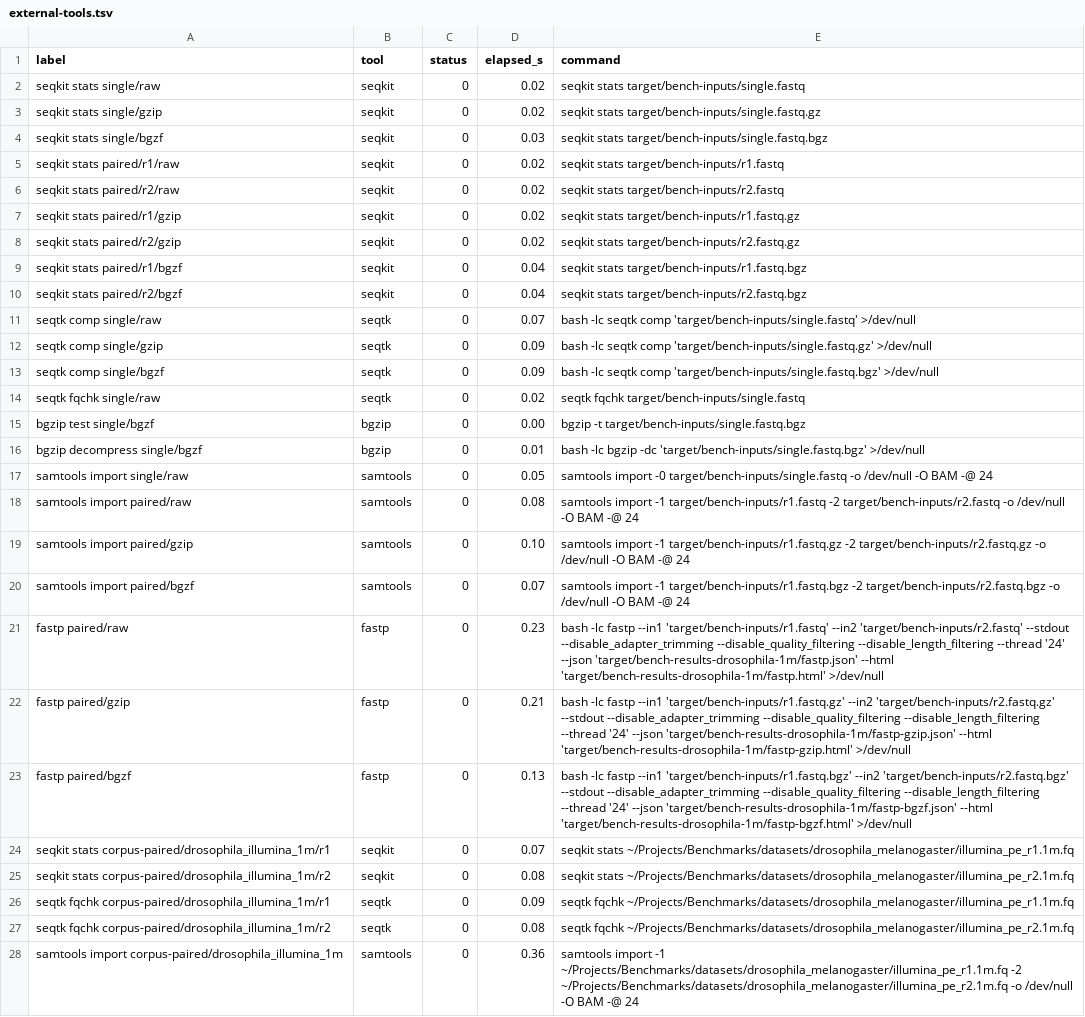
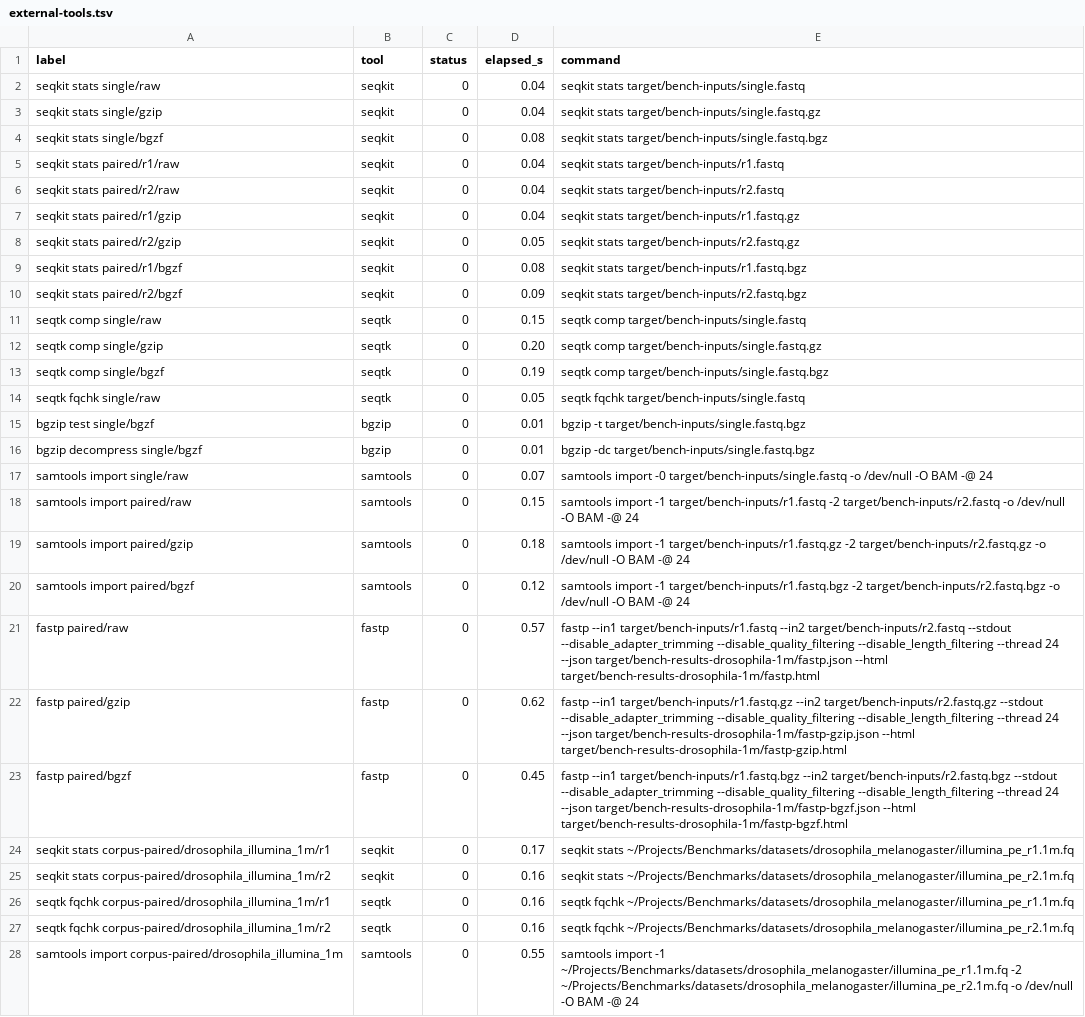
Before and after one commit to Jakeelamb/microraptor, a TSV file: docs/benchmarks/drosophila-1m/external-tools.tsv, drawn as a sheet; only a part is shown; the diff covers the shown part only; the diff names each change by its address in the sheet, - before the commit and + after, or states it on an @@ line.

```diff
--- a/docs/benchmarks/drosophila-1m/external-tools.tsv
+++ b/docs/benchmarks/drosophila-1m/external-tools.tsv
-D2:D3 (elapsed_s): 0.02
+D2:D3 (elapsed_s): 0.04
-D4 (elapsed_s): 0.03
+D4 (elapsed_s): 0.08
-D5:D7 (elapsed_s): 0.02
+D5:D7 (elapsed_s): 0.04
-D8 (elapsed_s): 0.02
+D8 (elapsed_s): 0.05
-D9 (elapsed_s): 0.04
+D9 (elapsed_s): 0.08
-D10 (elapsed_s): 0.04
+D10 (elapsed_s): 0.09
-D11 (elapsed_s): 0.07
+D11 (elapsed_s): 0.15
-E11 (command): bash -lc seqtk comp 'target/bench-inputs/single.fastq' >/dev/null
+E11 (command): seqtk comp target/bench-inputs/single.fastq
-D12 (elapsed_s): 0.09
+D12 (elapsed_s): 0.20
-E12 (command): bash -lc seqtk comp 'target/bench-inputs/single.fastq.gz' >/dev/null
+E12 (command): seqtk comp target/bench-inputs/single.fastq.gz
-D13 (elapsed_s): 0.09
+D13 (elapsed_s): 0.19
-E13 (command): bash -lc seqtk comp 'target/bench-inputs/single.fastq.bgz' >/dev/null
+E13 (command): seqtk comp target/bench-inputs/single.fastq.bgz
-D14 (elapsed_s): 0.02
+D14 (elapsed_s): 0.05
-D15 (elapsed_s): 0.00
+D15 (elapsed_s): 0.01
-E16 (command): bash -lc bgzip -dc 'target/bench-inputs/single.fastq.bgz' >/dev/null
+E16 (command): bgzip -dc target/bench-inputs/single.fastq.bgz
-D17 (elapsed_s): 0.05
+D17 (elapsed_s): 0.07
-D18 (elapsed_s): 0.08
+D18 (elapsed_s): 0.15
-D19 (elapsed_s): 0.10
+D19 (elapsed_s): 0.18
-D20 (elapsed_s): 0.07
+D20 (elapsed_s): 0.12
-D21 (elapsed_s): 0.23
+D21 (elapsed_s): 0.57
-E21 (command): bash -lc fastp --in1 'target/bench-inputs/r1.fastq' --in2 'target/bench-inputs/r2.fastq' --stdout --disable_adapter_trimming --disable_quality_filtering --disable_length_filtering --thread '24' --json 'target/bench-results-drosophila-1m/fastp.json' --html 'target/bench-results-drosophila-1m/fastp.html' >/dev/null
+E21 (command): fastp --in1 target/bench-inputs/r1.fastq --in2 target/bench-inputs/r2.fastq --stdout --disable_adapter_trimming --disable_quality_filtering --disable_length_filtering --thread 24 --json target/bench-results-drosophila-1m/fastp.json --html target/bench-results-drosophila-1m/fastp.html
-D22 (elapsed_s): 0.21
+D22 (elapsed_s): 0.62
-E22 (command): bash -lc fastp --in1 'target/bench-inputs/r1.fastq.gz' --in2 'target/bench-inputs/r2.fastq.gz' --stdout --disable_adapter_trimming --disable_quality_filtering --disable_length_filtering --thread '24' --json 'target/bench-results-drosophila-1m/fastp-gzip.json' --html 'target/bench-results-drosophila-1m/fastp-gzip.html' >/dev/null
+E22 (command): fastp --in1 target/bench-inputs/r1.fastq.gz --in2 target/bench-inputs/r2.fastq.gz --stdout --disable_adapter_trimming --disable_quality_filtering --disable_length_filtering --thread 24 --json target/bench-results-drosophila-1m/fastp-gzip.json --html target/bench-results-drosophila-1m/fastp-gzip.html
-D23 (elapsed_s): 0.13
+D23 (elapsed_s): 0.45
-E23 (command): bash -lc fastp --in1 'target/bench-inputs/r1.fastq.bgz' --in2 'target/bench-inputs/r2.fastq.bgz' --stdout --disable_adapter_trimming --disable_quality_filtering --disable_length_filtering --thread '24' --json 'target/bench-results-drosophila-1m/fastp-bgzf.json' --html 'target/bench-results-drosophila-1m/fastp-bgzf.html' >/dev/null
+E23 (command): fastp --in1 target/bench-inputs/r1.fastq.bgz --in2 target/bench-inputs/r2.fastq.bgz --stdout --disable_adapter_trimming --disable_quality_filtering --disable_length_filtering --thread 24 --json target/bench-results-drosophila-1m/fastp-bgzf.json --html target/bench-results-drosophila-1m/fastp-bgzf.html
-D24 (elapsed_s): 0.07
+D24 (elapsed_s): 0.17
-D25 (elapsed_s): 0.08
+D25 (elapsed_s): 0.16
-D26 (elapsed_s): 0.09
+D26 (elapsed_s): 0.16
-D27 (elapsed_s): 0.08
+D27 (elapsed_s): 0.16
-D28 (elapsed_s): 0.36
+D28 (elapsed_s): 0.55
```
Also changed, not shown: 2 edited cells elsewhere in this file, docs/benchmarks/drosophila-compressed/external-tools.tsv, docs/benchmarks/drosophila-read-types/external-tools.tsv, 56 other files.
